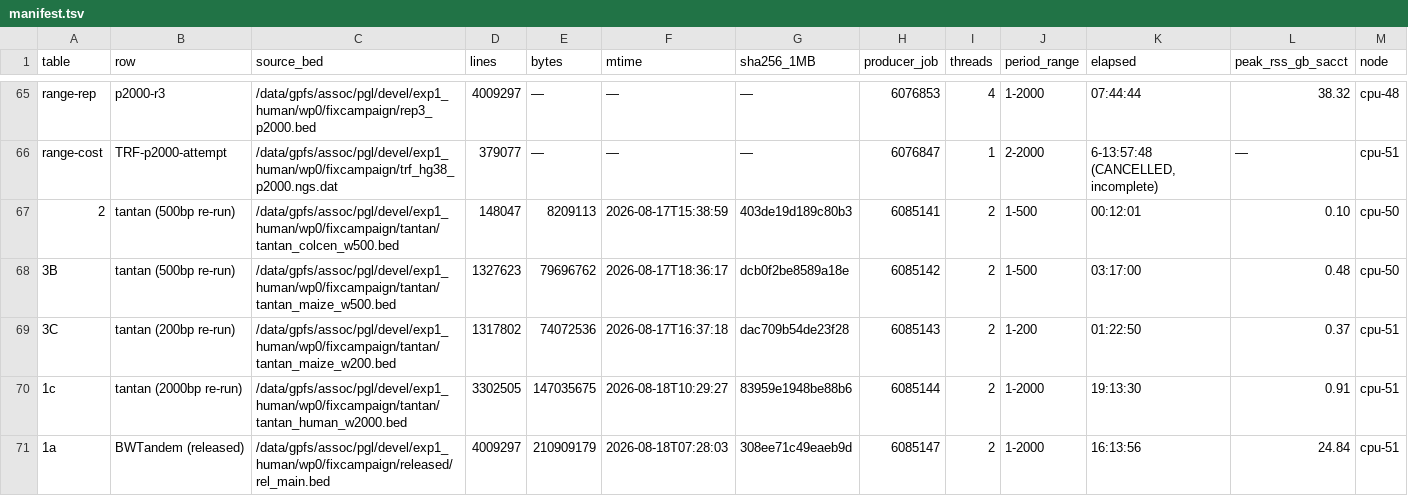
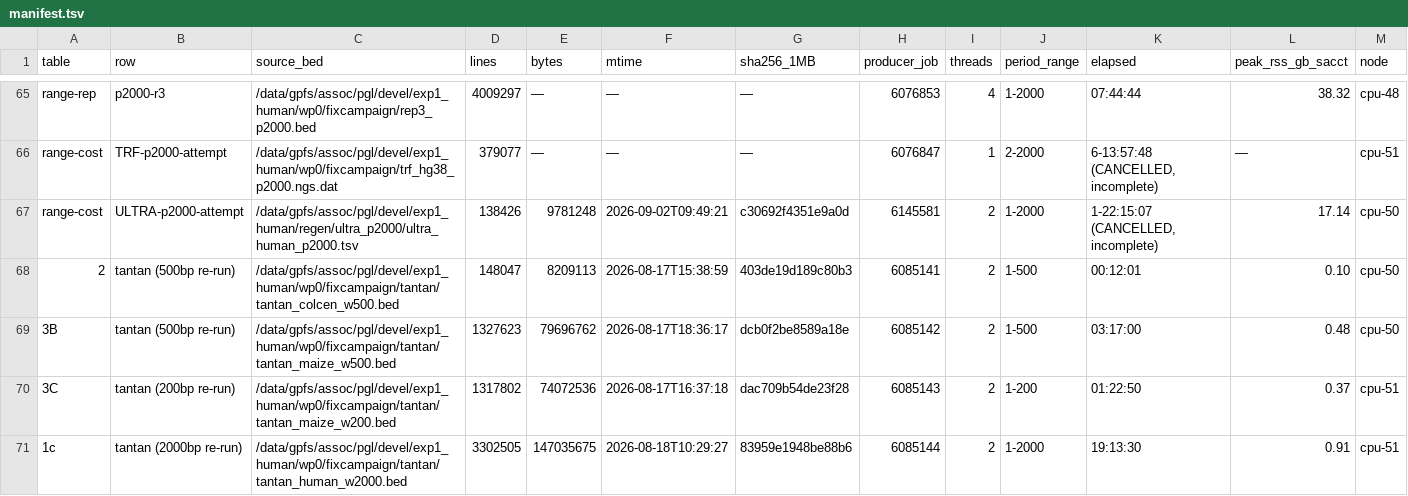
Before and after one commit to wyim-pgl/bwt-algorithm, a TSV file: results/manifest.tsv, drawn as a sheet; only a part is shown, gaps mark what is left out; the shorter side is filled out with more unchanged rows; rows hold the shown columns only; the diff names each change by its address in the sheet, - before the commit and + after, or states it on an @@ line.

Commit message:
docs+evidence: ULTRA -p 2000 human attempt terminated incomplete — the last range-cost cell is "infeasible", like TRF's (#16)
The matched-ceiling ULTRA run (job 6145581: the published human invocation
with only `-p 2000` added; same binary, FASTA and two threads) was cancelled
after 1 d 22 h 15 m. By then it had emitted 138,425 calls, all on chr1 up to
124.79 Mb (~4% of the assembly), and its output file had not grown for five
hours inside the chr1 centromeric satellite region. That is 1.55x the wall
clock of its entire 100 bp run; at the pre-stall ~3 Mb/h the assembly
extrapolates to well over a month, past the 14-day partition limit. Peak
memory 17.14 GB (sacct) against 1.68 GB at 100 bp.

Recorded the same way as the TRF 2,000 bp attempt (6.6 d, incomplete):

- results/manifest.tsv: new `range-cost` row `ULTRA-p2000-attempt`
  (partial TSV on the cluster, hashed in external_evidence.sha256, not scored)
- results/range_cost_attempts/: new; README for both attempts plus the ULTRA
  sbatch, ULTRA's parameter dump, and the hourly progress log that shows the
  stall
- manuscript.md: Methods 2.2 (the ULTRA sentences after the TRF ones),
  Results 3.1 (the human range-cost ratio is measured for BWTandem alone),
  Supplementary Table S1 (both attempts on the TRF and ULTRA rows)
- results/comparator_baselines.md, results/README.md row classes, README.md
  headline table: the competitor caps could not be lifted to 2,000 bp
- Figure workspace: Fig 2C gets a footnote line, no point (HANDOFF_FILIP,
  FIGURE_PLAN addendum 2, prep_data.py comment); no CSV changes
- docs/2026-09-01 conversion plan: open input resolved

Hash manifest regenerated last; tests/test_deposit_hashes.py passes.

```diff
--- a/results/manifest.tsv
+++ b/results/manifest.tsv
+row 67: range-cost | ULTRA-p2000-attempt | /data/gpfs/assoc/pgl/devel/exp1_human/regen/ultra_p2000/ultra_human_p2000.tsv | 138426 | 9781248 | 2026-09-02T09:49:21 | c30692f4351e9a0d | 6145581 | 2 | 1-2000 | 1-22:15:07 (CANCELLED, incomplete) | 17.14 | cpu-50
```
Also changed, not shown: 13 other files.
